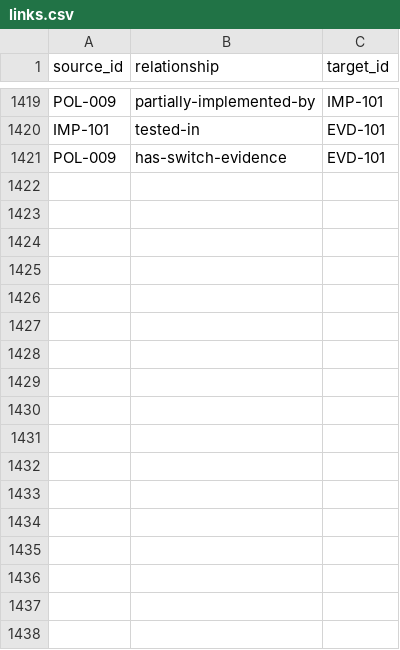
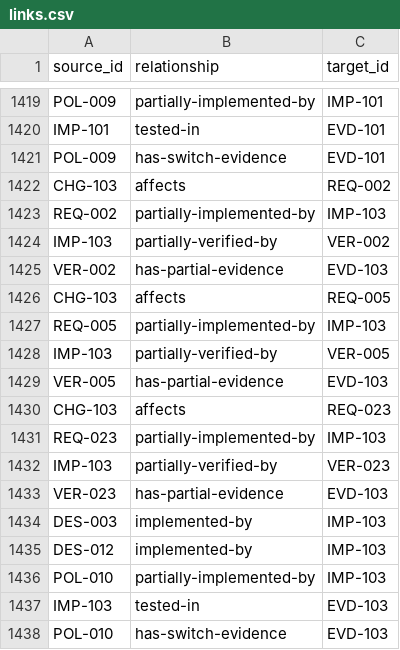
Before and after one commit to Romanof123/JNOX, a CSV file: trace/links.csv, drawn as a sheet; only a part is shown, gaps mark what is left out.

Commit message:
Trace actual packet-lottery admissions and first refusal through both release matrices

```diff
--- a/trace/links.csv
+++ b/trace/links.csv
@@ -1421 +1421,18 @@ IMP-101,tested-in,EVD-101
 POL-009,has-switch-evidence,EVD-101
+CHG-103,affects,REQ-002
+REQ-002,partially-implemented-by,IMP-103
+IMP-103,partially-verified-by,VER-002
+VER-002,has-partial-evidence,EVD-103
+CHG-103,affects,REQ-005
+REQ-005,partially-implemented-by,IMP-103
+IMP-103,partially-verified-by,VER-005
+VER-005,has-partial-evidence,EVD-103
+CHG-103,affects,REQ-023
+REQ-023,partially-implemented-by,IMP-103
+IMP-103,partially-verified-by,VER-023
+VER-023,has-partial-evidence,EVD-103
+DES-003,implemented-by,IMP-103
+DES-012,implemented-by,IMP-103
+POL-010,partially-implemented-by,IMP-103
+IMP-103,tested-in,EVD-103
+POL-010,has-switch-evidence,EVD-103
```
Also changed, not shown: 6 other files.
